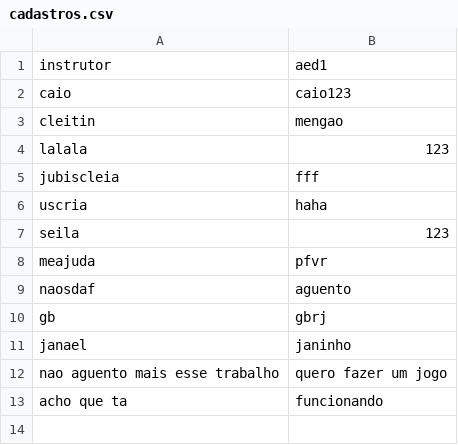
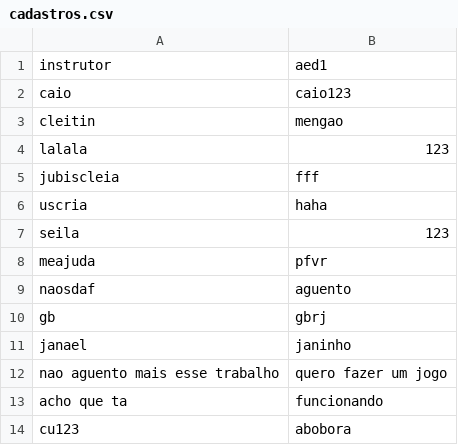
Before and after one commit to caiobrito-dev/Maromba.py, a CSV file: cadastros.csv, drawn as a sheet.

```diff
--- a/cadastros.csv
+++ b/cadastros.csv
@@ -13 +13,2 @@ nao aguento mais esse trabalho;quero fazer um jogo;
 acho que ta ;funcionando;
+cu123;abobora;
```
Also changed, not shown: treinos.csv, treinos_teste.csv, 1 other file.
